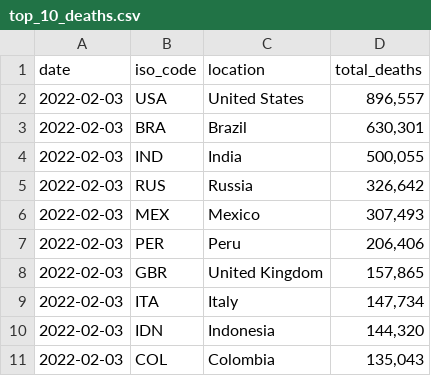
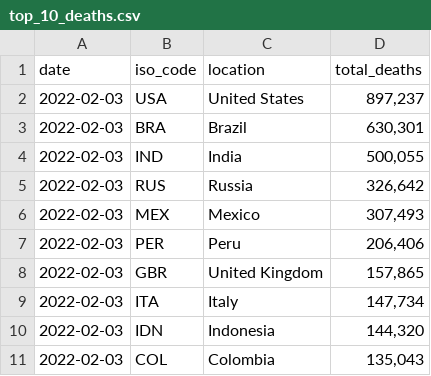
Before and after one commit to pixgarden/scrape-automation, a CSV file: top_10_deaths.csv, drawn as a sheet.

```diff
--- a/top_10_deaths.csv
+++ b/top_10_deaths.csv
@@ -1,3 +1,3 @@
 date,iso_code,location,total_deaths
-2022-02-03,USA,United States,"896,557"
+2022-02-03,USA,United States,"897,237"
 2022-02-03,BRA,Brazil,"630,301"
```
Also changed, not shown: did_plot.csv, policy_stringency.csv, 2 other files.
